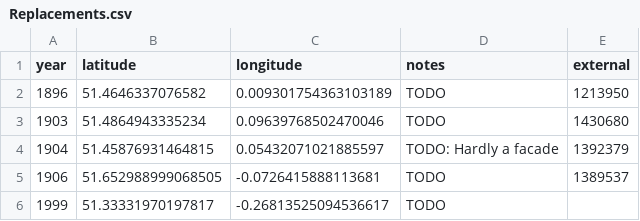
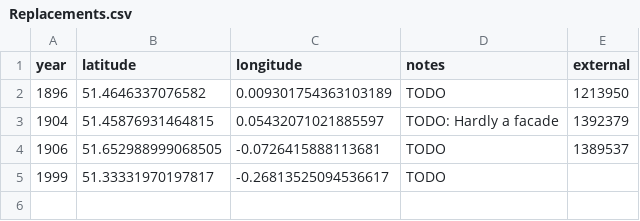
Before and after one commit to aelmekeev/year-on-facade, a CSV file: csv/Replacements.csv, drawn as a sheet; the diff names each change by its address in the sheet, - before the commit and + after, or states it on an @@ line.

```diff
--- a/csv/Replacements.csv
+++ b/csv/Replacements.csv
-row 3: 1903 | 51.4864943335234 | 0.09639768502470046 | TODO | 1430680
```
Also changed, not shown: csv/London.csv, 9 other files.
